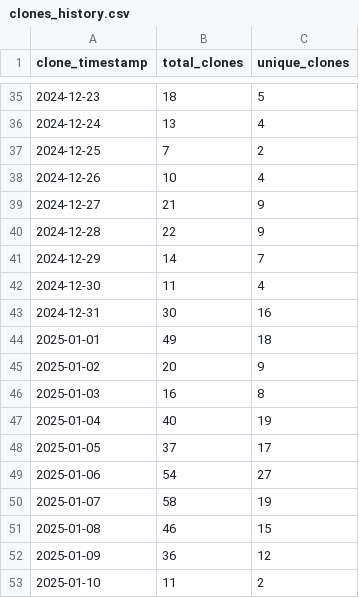
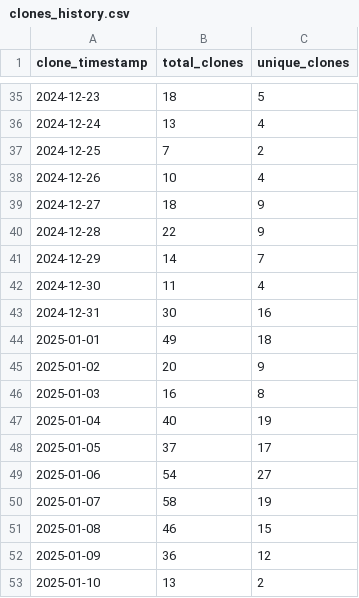
Before and after one commit to ionutms/clones_monitor, a CSV file: clones_history.csv, drawn as a sheet; only a part is shown, gaps mark what is left out.

Commit message:
Update clone and visitor statistics for 2025-01-10 16:16:13 EET

```diff
--- a/clones_history.csv
+++ b/clones_history.csv
@@ -38,3 +38,3 @@ clone_timestamp,total_clones,unique_clones
 "2024-12-26",10,4
-"2024-12-27",21,9
+"2024-12-27",18,9
 "2024-12-28",22,9
@@ -52,2 +52,2 @@ clone_timestamp,total_clones,unique_clones
 "2025-01-09",36,12
-"2025-01-10",11,2
+"2025-01-10",13,2
```
Also changed, not shown: visitors_history.csv, 2 other files.
